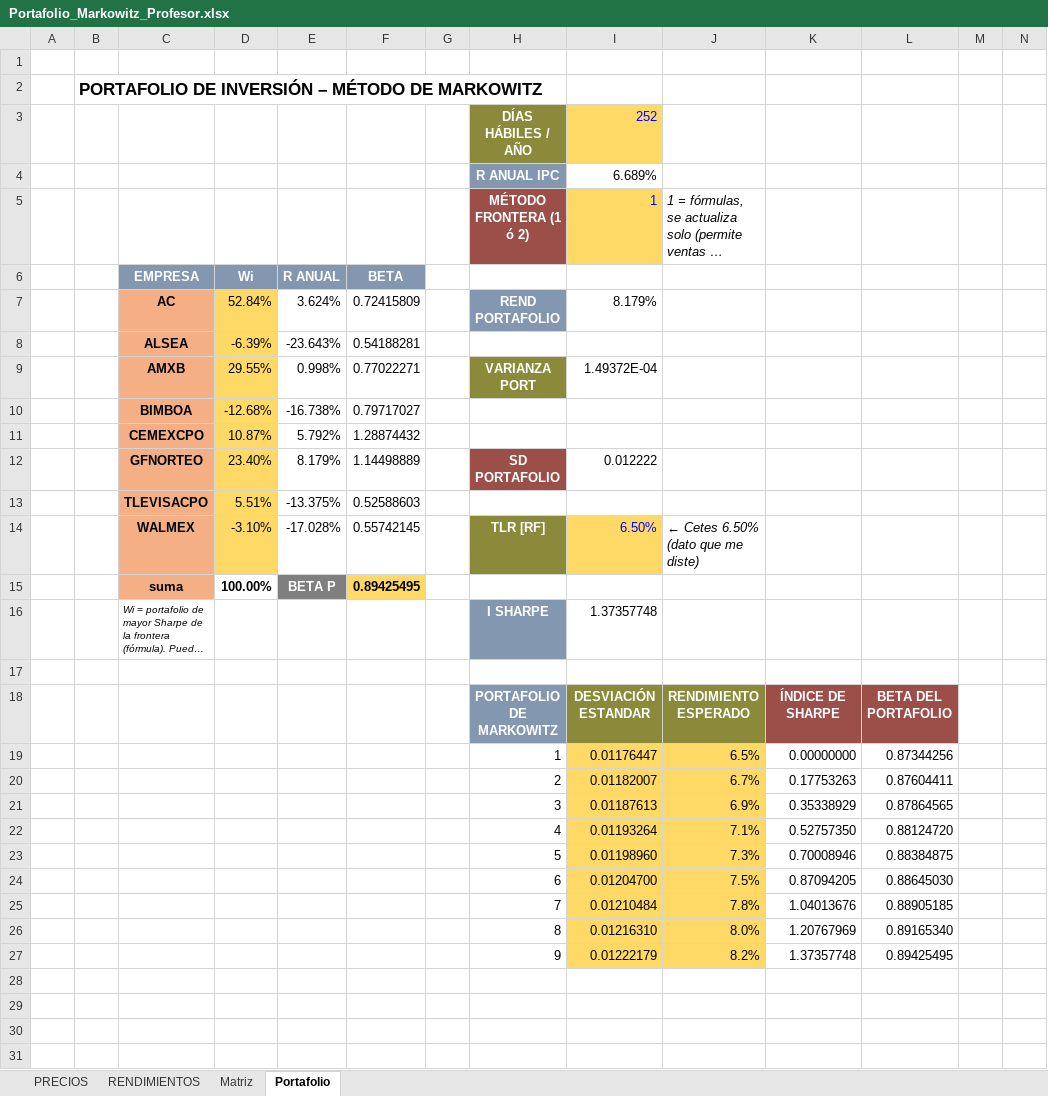
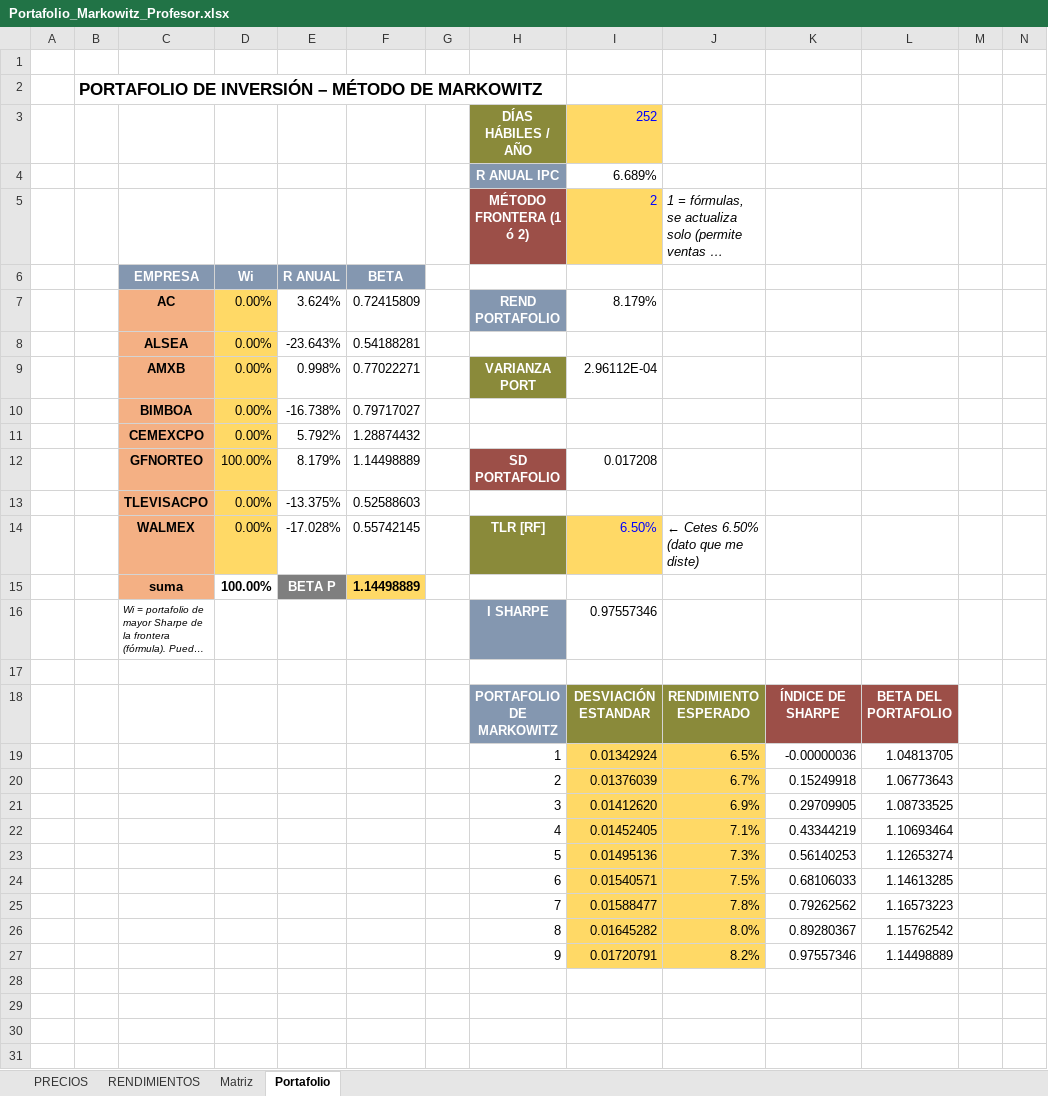
Before and after one commit to spartanemil03-coder/CLAUDE-IN-CLOUD, an Excel workbook: Markowits/Portafolio_Markowitz_Profesor.xlsx, sheet Portafolio, drawn as a sheet; only a part is shown; long unchanged cells end in …; values as stored, in another font and other column widths than the file's, no borders; charts and pictures not drawn; removed rows and columns are numbered as before the commit, all else as after; rows hold the shown columns only; the diff covers the shown part only; the diff names each change by its address in the sheet, - before the commit and + after, or states it on an @@ line.

```diff
--- a/Markowits/Portafolio_Markowitz_Profesor.xlsx (sheet Portafolio)
+++ b/Markowits/Portafolio_Markowitz_Profesor.xlsx (sheet Portafolio)
-I5: 1
+I5: 2
-D7 (Wi): 52.84%
+D7 (Wi): 0.00%
-D8 (Wi): -6.39%
+D8 (Wi): 0.00%
-D9 (Wi): 29.55%
+D9 (Wi): 0.00%
-I9: 1.49372E-04
+I9: 2.96112E-04
-D10 (Wi): -12.68%
+D10 (Wi): 0.00%
-D11 (Wi): 10.87%
+D11 (Wi): 0.00%
-D12 (Wi): 23.40%
+D12 (Wi): 100.00%
-I12: 0.012222
+I12: 0.017208
-D13 (Wi): 5.51%
+D13 (Wi): 0.00%
-D14 (Wi): -3.10%
+D14 (Wi): 0.00%
-F15 (BETA): 0.89425495
+F15 (BETA): 1.14498889
-I16: 1.37357748
+I16: 0.97557346
-row 19:  |  |  |  |  |  |  | 1 | 0.01176447 | 6.5% | 0.00000000 | 0.87344256
-row 20:  |  |  |  |  |  |  | 2 | 0.01182007 | 6.7% | 0.17753263 | 0.87604411
-row 21:  |  |  |  |  |  |  | 3 | 0.01187613 | 6.9% | 0.35338929 | 0.87864565
-row 22:  |  |  |  |  |  |  | 4 | 0.01193264 | 7.1% | 0.52757350 | 0.88124720
-row 23:  |  |  |  |  |  |  | 5 | 0.01198960 | 7.3% | 0.70008946 | 0.88384875
-row 24:  |  |  |  |  |  |  | 6 | 0.01204700 | 7.5% | 0.87094205 | 0.88645030
-row 25:  |  |  |  |  |  |  | 7 | 0.01210484 | 7.8% | 1.04013676 | 0.88905185
-row 26:  |  |  |  |  |  |  | 8 | 0.01216310 | 8.0% | 1.20767969 | 0.89165340
-row 27:  |  |  |  |  |  |  | 9 | 0.01222179 | 8.2% | 1.37357748 | 0.89425495
+row 19:  |  |  |  |  |  |  | 1 | 0.01342924 | 6.5% | -0.00000036 | 1.04813705
+row 20:  |  |  |  |  |  |  | 2 | 0.01376039 | 6.7% | 0.15249918 | 1.06773643
+row 21:  |  |  |  |  |  |  | 3 | 0.01412620 | 6.9% | 0.29709905 | 1.08733525
+row 22:  |  |  |  |  |  |  | 4 | 0.01452405 | 7.1% | 0.43344219 | 1.10693464
+row 23:  |  |  |  |  |  |  | 5 | 0.01495136 | 7.3% | 0.56140253 | 1.12653274
+row 24:  |  |  |  |  |  |  | 6 | 0.01540571 | 7.5% | 0.68106033 | 1.14613285
+row 25:  |  |  |  |  |  |  | 7 | 0.01588477 | 7.8% | 0.79262562 | 1.16573223
+row 26:  |  |  |  |  |  |  | 8 | 0.01645282 | 8.0% | 0.89280367 | 1.15762542
+row 27:  |  |  |  |  |  |  | 9 | 0.01720791 | 8.2% | 0.97557346 | 1.14498889
```
Also changed, not shown: 9 added rows, 9 removed rows and 4 edited cells elsewhere in this sheet, charts or pictures.
